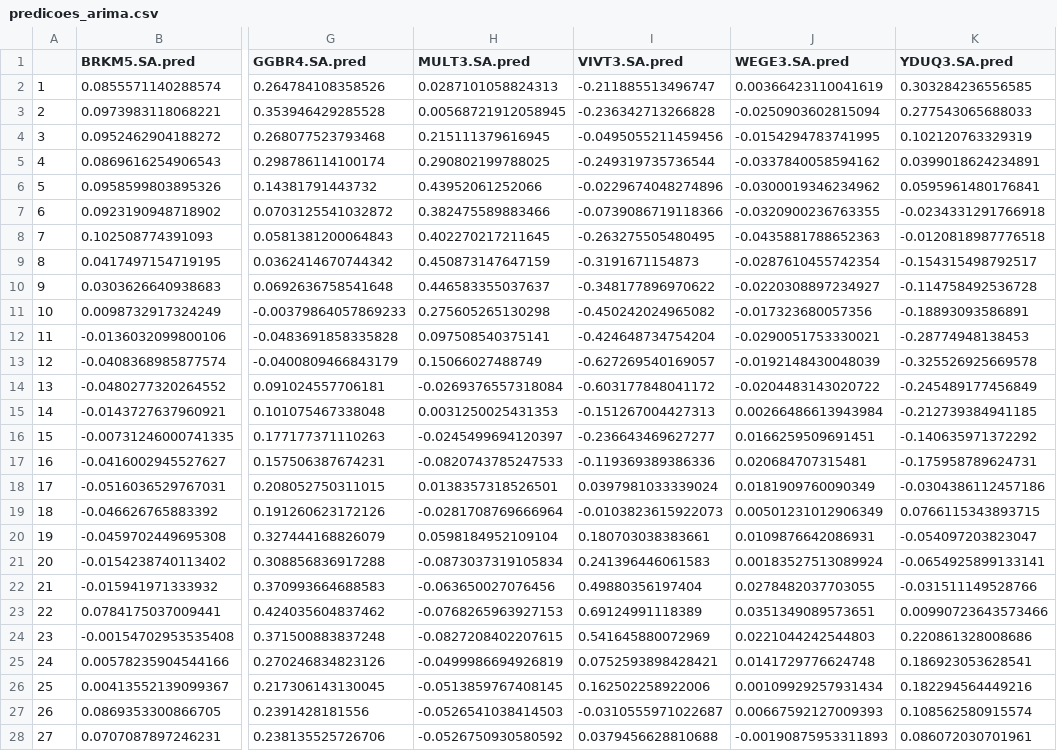
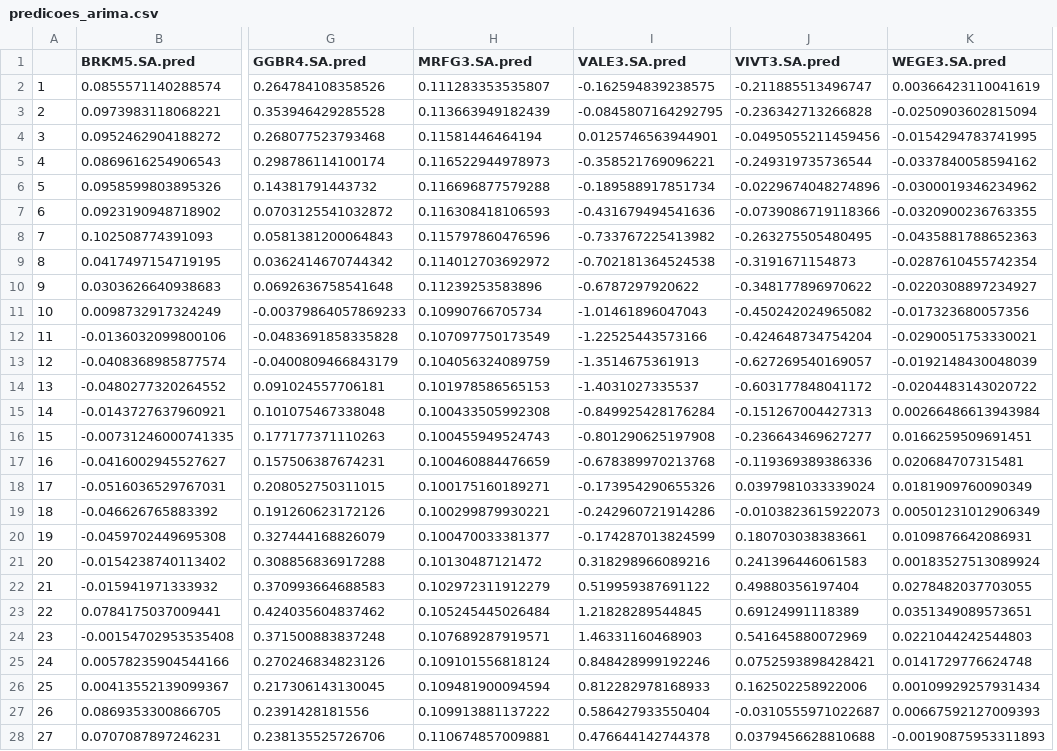
Before and after one commit to danusio/AM_mestrado, a CSV file: predicoes_arima.csv, drawn as a sheet; only a part is shown, gaps mark what is left out; removed rows and columns are numbered as before the commit, all else as after; the diff covers the shown part only; the diff names each change by its address in the sheet, - before the commit and + after, or states it on an @@ line.

```diff
--- a/predicoes_arima.csv
+++ b/predicoes_arima.csv
+column I (VALE3.SA.pred), rows 2-28: -0.162594839238575 | -0.0845807164292795 | 0.0125746563944901 | -0.358521769096221 | -0.189588917851734 | -0.431679494541636 | -0.733767225413982 | -0.702181364524538 | -0.6787297920622 | -1.01461896047043 | -1.22525443573166 | -1.3514675361913 | -1.4031027335537 | -0.849925428176284 | -0.801290625197908 | -0.678389970213768 | -0.173954290655326 | -0.242960721914286 | -0.174287013824599 | 0.318298966089216 | 0.519959387691122 | 1.21828289544845 | 1.46331160468903 | 0.848428999192246 | 0.812282978168933 | 0.586427933550404 | 0.476644142744378
-column K (YDUQ3.SA.pred), rows 2-28: 0.303284236556585 | 0.277543065688033 | 0.102120763329319 | 0.0399018624234891 | 0.0595961480176841 | -0.0234331291766918 | -0.0120818987776518 | -0.154315498792517 | -0.114758492536728 | -0.18893093586891 | -0.28774948138453 | -0.325526925669578 | -0.245489177456849 | -0.212739384941185 | -0.140635971372292 | -0.175958789624731 | -0.0304386112457186 | 0.0766115343893715 | -0.054097203823047 | -0.0654925899133141 | -0.031511149528766 | 0.00990723643573466 | 0.220861328008686 | 0.186923053628541 | 0.182294564449216 | 0.108562580915574 | 0.086072030701961
-H1: MULT3.SA.pred
+H1: MRFG3.SA.pred
-H2 (MRFG3.SA.pred): 0.0287101058824313
+H2 (MRFG3.SA.pred): 0.111283353535807
-H3 (MRFG3.SA.pred): 0.00568721912058945
+H3 (MRFG3.SA.pred): 0.113663949182439
-H4 (MRFG3.SA.pred): 0.215111379616945
+H4 (MRFG3.SA.pred): 0.11581446464194
-H5 (MRFG3.SA.pred): 0.290802199788025
+H5 (MRFG3.SA.pred): 0.116522944978973
-H6 (MRFG3.SA.pred): 0.43952061252066
+H6 (MRFG3.SA.pred): 0.116696877579288
-H7 (MRFG3.SA.pred): 0.382475589883466
+H7 (MRFG3.SA.pred): 0.116308418106593
-H8 (MRFG3.SA.pred): 0.402270217211645
+H8 (MRFG3.SA.pred): 0.115797860476596
-H9 (MRFG3.SA.pred): 0.450873147647159
+H9 (MRFG3.SA.pred): 0.114012703692972
-H10 (MRFG3.SA.pred): 0.446583355037637
+H10 (MRFG3.SA.pred): 0.11239253583896
-H11 (MRFG3.SA.pred): 0.275605265130298
+H11 (MRFG3.SA.pred): 0.10990766705734
-H12 (MRFG3.SA.pred): 0.097508540375141
+H12 (MRFG3.SA.pred): 0.107097750173549
-H13 (MRFG3.SA.pred): 0.15066027488749
+H13 (MRFG3.SA.pred): 0.104056324089759
-H14 (MRFG3.SA.pred): -0.0269376557318084
+H14 (MRFG3.SA.pred): 0.101978586565153
-H15 (MRFG3.SA.pred): 0.0031250025431353
+H15 (MRFG3.SA.pred): 0.100433505992308
-H16 (MRFG3.SA.pred): -0.0245499694120397
+H16 (MRFG3.SA.pred): 0.100455949524743
-H17 (MRFG3.SA.pred): -0.0820743785247533
+H17 (MRFG3.SA.pred): 0.100460884476659
-H18 (MRFG3.SA.pred): 0.0138357318526501
+H18 (MRFG3.SA.pred): 0.100175160189271
-H19 (MRFG3.SA.pred): -0.0281708769666964
+H19 (MRFG3.SA.pred): 0.100299879930221
-H20 (MRFG3.SA.pred): 0.0598184952109104
+H20 (MRFG3.SA.pred): 0.100470033381377
-H21 (MRFG3.SA.pred): -0.0873037319105834
+H21 (MRFG3.SA.pred): 0.10130487121472
-H22 (MRFG3.SA.pred): -0.063650027076456
+H22 (MRFG3.SA.pred): 0.102972311912279
-H23 (MRFG3.SA.pred): -0.0768265963927153
+H23 (MRFG3.SA.pred): 0.105245445026484
-H24 (MRFG3.SA.pred): -0.0827208402207615
+H24 (MRFG3.SA.pred): 0.107689287919571
-H25 (MRFG3.SA.pred): -0.0499986694926819
+H25 (MRFG3.SA.pred): 0.109101556818124
-H26 (MRFG3.SA.pred): -0.0513859767408145
+H26 (MRFG3.SA.pred): 0.109481900094594
-H27 (MRFG3.SA.pred): -0.0526541038414503
+H27 (MRFG3.SA.pred): 0.109913881137222
-H28 (MRFG3.SA.pred): -0.0526750930580592
+H28 (MRFG3.SA.pred): 0.110674857009881
```
Also changed, not shown: 73 edited cells elsewhere in this file, observ_arima.csv, 1 other file.
